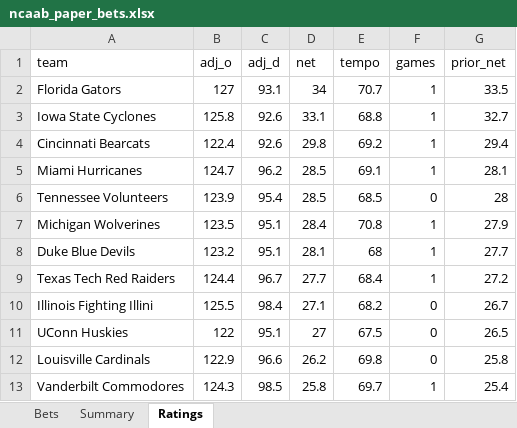
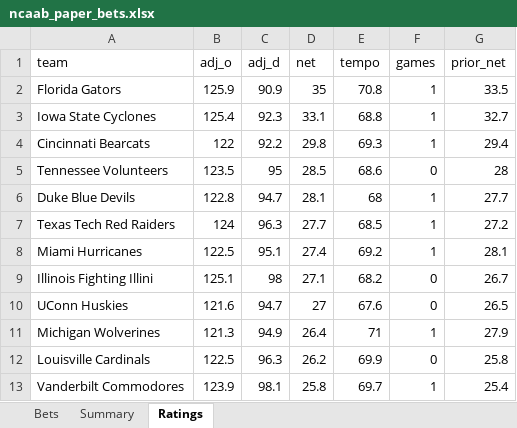
Before and after one commit to colebeasley10-glitch/pm-edge, an Excel workbook: ncaab_grader/data/ncaab_paper_bets.xlsx, sheet Ratings, drawn as a sheet; only a part is shown; values as stored, in another font and other column widths than the file's, no borders; removed rows and columns are numbered as before the commit, all else as after; the diff covers the shown part only; the diff names each change by its address in the sheet, - before the commit and + after, or states it on an @@ line.

Commit message:
NCAAB model round [skip ci]

```diff
--- a/ncaab_grader/data/ncaab_paper_bets.xlsx (sheet Ratings)
+++ b/ncaab_grader/data/ncaab_paper_bets.xlsx (sheet Ratings)
-B2 (adj_o): 127
+B2 (adj_o): 125.9
-C2 (adj_d): 93.1
+C2 (adj_d): 90.9
-D2 (net): 34
+D2 (net): 35
-E2 (tempo): 70.7
+E2 (tempo): 70.8
-B3 (adj_o): 125.8
+B3 (adj_o): 125.4
-C3 (adj_d): 92.6
+C3 (adj_d): 92.3
-B4 (adj_o): 122.4
+B4 (adj_o): 122
-C4 (adj_d): 92.6
+C4 (adj_d): 92.2
-E4 (tempo): 69.2
+E4 (tempo): 69.3
-row 5: Miami Hurricanes | 124.7 | 96.2 | 28.5 | 69.1 | 1 | 28.1
-B5 (adj_o): 123.9
+B5 (adj_o): 123.5
-C5 (adj_d): 95.4
+C5 (adj_d): 95
-E5 (tempo): 68.5
+E5 (tempo): 68.6
-row 7: Michigan Wolverines | 123.5 | 95.1 | 28.4 | 70.8 | 1 | 27.9
-B6 (adj_o): 123.2
+B6 (adj_o): 122.8
-C6 (adj_d): 95.1
+C6 (adj_d): 94.7
-B7 (adj_o): 124.4
+B7 (adj_o): 124
-C7 (adj_d): 96.7
+C7 (adj_d): 96.3
-E7 (tempo): 68.4
+E7 (tempo): 68.5
+row 8: Miami Hurricanes | 122.5 | 95.1 | 27.4 | 69.2 | 1 | 28.1
-B9 (adj_o): 125.5
+B9 (adj_o): 125.1
-C9 (adj_d): 98.4
+C9 (adj_d): 98
-B10 (adj_o): 122
+B10 (adj_o): 121.6
-C10 (adj_d): 95.1
+C10 (adj_d): 94.7
-E10 (tempo): 67.5
+E10 (tempo): 67.6
+row 11: Michigan Wolverines | 121.3 | 94.9 | 26.4 | 71 | 1 | 27.9
-B12 (adj_o): 122.9
+B12 (adj_o): 122.5
-C12 (adj_d): 96.6
+C12 (adj_d): 96.3
-E12 (tempo): 69.8
+E12 (tempo): 69.9
-B13 (adj_o): 124.3
+B13 (adj_o): 123.9
-C13 (adj_d): 98.5
+C13 (adj_d): 98.1
```
Also changed, not shown: 5 added rows, 5 removed rows and 907 edited cells elsewhere in this sheet, sheet Bets, sheet Summary, 3 other files.
